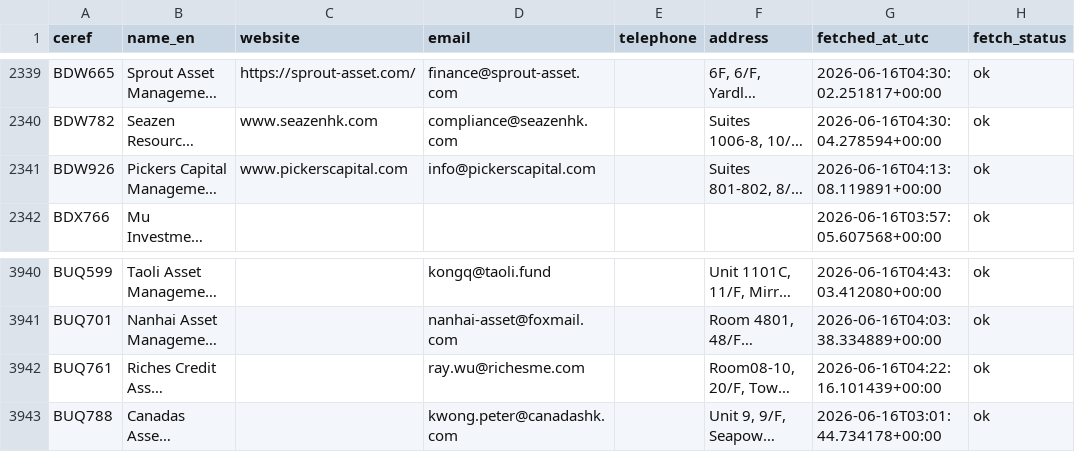
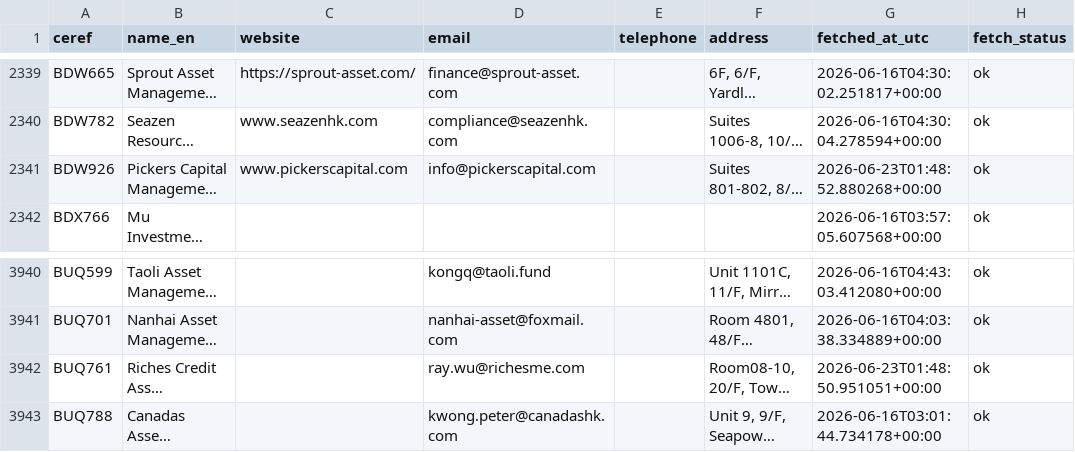
Before and after one commit to fengelh2/krollBD, a CSV file: data/sfc_corp_contacts.csv, drawn as a sheet; only a part is shown, gaps mark what is left out; long unchanged cells end in …; the diff covers the shown part only; the diff names each change by its address in the sheet, - before the commit and + after, or states it on an @@ line.

```diff
--- a/data/sfc_corp_contacts.csv
+++ b/data/sfc_corp_contacts.csv
-G2341 (fetched_at_utc): 2026-06-16T04:13:08.119891+00:00
+G2341 (fetched_at_utc): 2026-06-23T01:48:52.880268+00:00
-G3942 (fetched_at_utc): 2026-06-16T04:22:16.101439+00:00
+G3942 (fetched_at_utc): 2026-06-23T01:48:50.951051+00:00
```
Also changed, not shown: 5 added rows and 5 edited cells elsewhere in this file, 30 other files.
